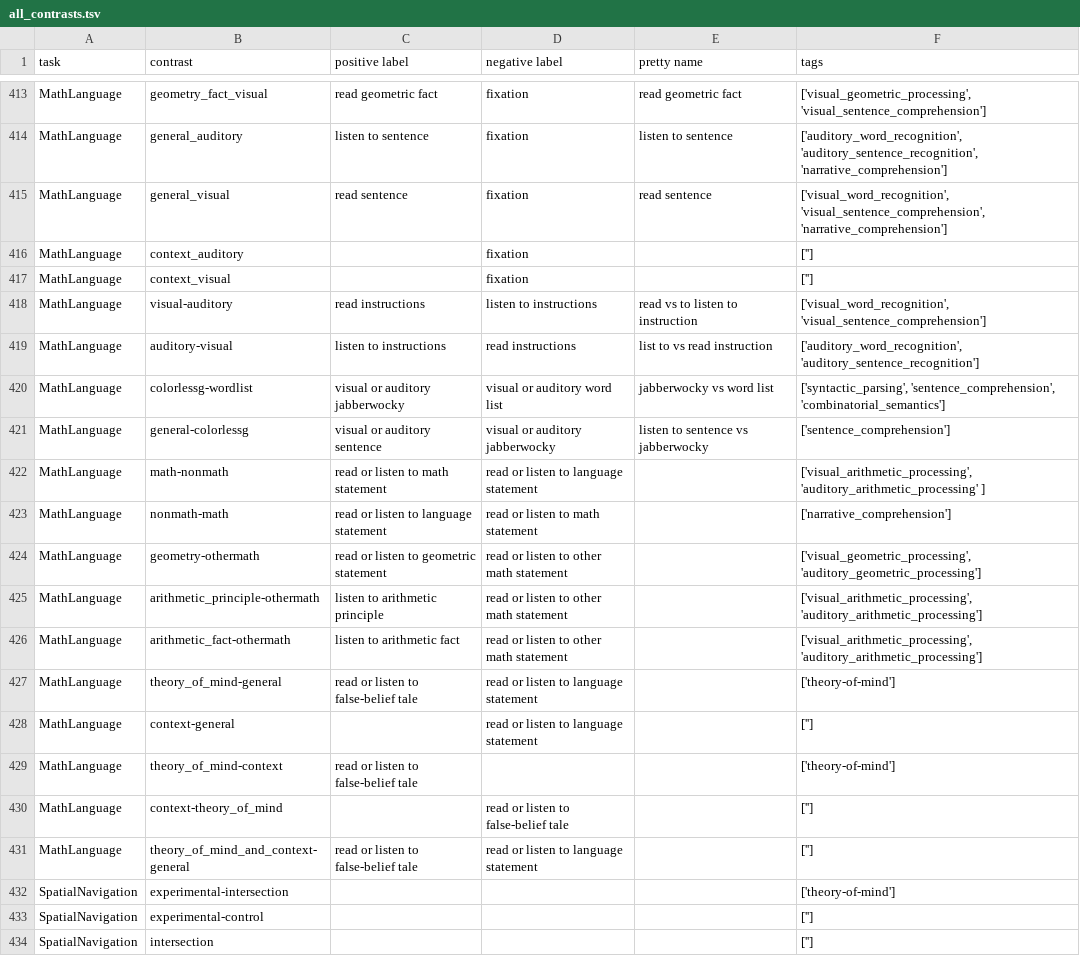
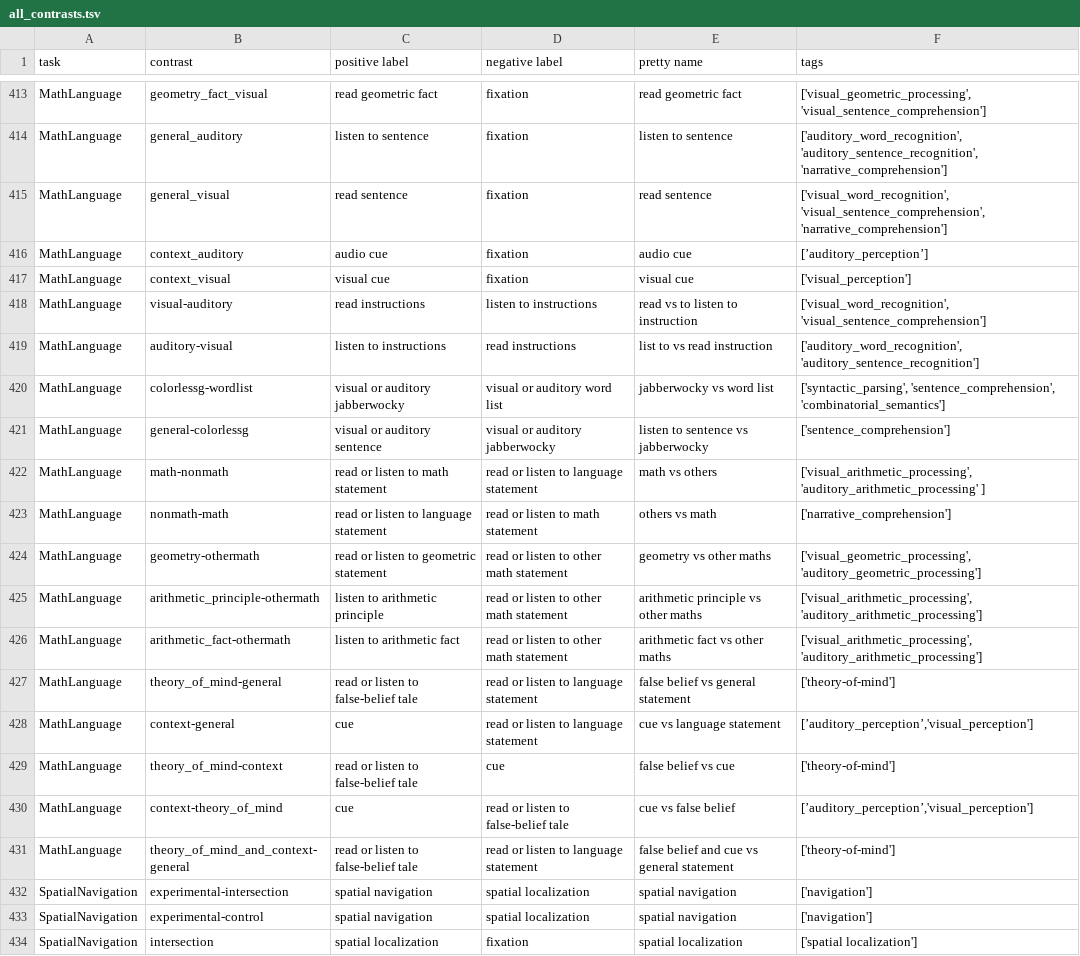
Before and after one commit to individual-brain-charting/public_analysis_code, a TSV file: ibc_data/all_contrasts.tsv, drawn as a sheet; only a part is shown, gaps mark what is left out; the diff covers the shown part only.

Commit message:
work on contrast tagging

```diff
--- a/ibc_data/all_contrasts.tsv
+++ b/ibc_data/all_contrasts.tsv
@@ -415,4 +415,4 @@ MathLanguage	general_auditory	listen to sentence	fixation	listen to sentence	['a
 MathLanguage	general_visual	read sentence	fixation	read sentence	['visual_word_recognition', 'visual_sentence_comprehension', 'narrative_comprehension']
-MathLanguage	context_auditory		fixation		['']
-MathLanguage	context_visual		fixation		['']
+MathLanguage	context_auditory	audio cue	fixation	audio cue	[’auditory_perception’]
+MathLanguage	context_visual	visual cue	fixation	visual cue	['visual_perception']
 MathLanguage	visual-auditory	read instructions	listen to instructions	read vs to listen to instruction	['visual_word_recognition', 'visual_sentence_comprehension']
@@ -421,14 +421,14 @@ MathLanguage	colorlessg-wordlist	visual or auditory jabberwocky	visual or audito
 MathLanguage	general-colorlessg	visual or auditory sentence	visual or auditory jabberwocky	listen to sentence vs jabberwocky	['sentence_comprehension']
-MathLanguage	math-nonmath	read or listen to math statement	read or listen to language statement		['visual_arithmetic_processing', 'auditory_arithmetic_processing' ]
-MathLanguage	nonmath-math	read or listen to language statement	read or listen to math statement		['narrative_comprehension']
-MathLanguage	geometry-othermath	read or listen to geometric statement	read or listen to other math statement		['visual_geometric_processing',  'auditory_geometric_processing']
-MathLanguage	arithmetic_principle-othermath	listen to arithmetic principle	read or listen to other math statement		['visual_arithmetic_processing',  'auditory_arithmetic_processing']
-MathLanguage	arithmetic_fact-othermath	listen to arithmetic fact	read or listen to other math statement		['visual_arithmetic_processing',  'auditory_arithmetic_processing']
-MathLanguage	theory_of_mind-general	read or listen to false-belief tale	read or listen to language statement		['theory-of-mind']
-MathLanguage	context-general		read or listen to language statement		['']
-MathLanguage	theory_of_mind-context	read or listen to false-belief tale			['theory-of-mind']
-MathLanguage	context-theory_of_mind		read or listen to false-belief tale		['']
-MathLanguage	theory_of_mind_and_context-general	read or listen to false-belief tale	read or listen to language statement		['']
-SpatialNavigation	experimental-intersection				['theory-of-mind']
-SpatialNavigation	experimental-control				['']
-SpatialNavigation	intersection				['']
+MathLanguage	math-nonmath	read or listen to math statement	read or listen to language statement	math vs others	['visual_arithmetic_processing', 'auditory_arithmetic_processing' ]
+MathLanguage	nonmath-math	read or listen to language statement	read or listen to math statement	others vs math	['narrative_comprehension']
+MathLanguage	geometry-othermath	read or listen to geometric statement	read or listen to other math statement	geometry vs other maths	['visual_geometric_processing',  'auditory_geometric_processing']
+MathLanguage	arithmetic_principle-othermath	listen to arithmetic principle	read or listen to other math statement	arithmetic principle vs other maths	['visual_arithmetic_processing',  'auditory_arithmetic_processing']
+MathLanguage	arithmetic_fact-othermath	listen to arithmetic fact	read or listen to other math statement	arithmetic fact vs other maths	['visual_arithmetic_processing',  'auditory_arithmetic_processing']
+MathLanguage	theory_of_mind-general	read or listen to false-belief tale	read or listen to language statement	false belief vs general statement	['theory-of-mind']
+MathLanguage	context-general	cue	read or listen to language statement	cue vs language statement	[’auditory_perception’,'visual_perception']
+MathLanguage	theory_of_mind-context	read or listen to false-belief tale	cue	false belief vs cue	['theory-of-mind']
+MathLanguage	context-theory_of_mind	cue	read or listen to false-belief tale	cue vs false belief	[’auditory_perception’,'visual_perception']
+MathLanguage	theory_of_mind_and_context-general	read or listen to false-belief tale	read or listen to language statement	false belief and cue vs general statement	['theory-of-mind']
+SpatialNavigation	experimental-intersection	spatial navigation	spatial localization	spatial navigation	['navigation']
+SpatialNavigation	experimental-control	spatial navigation	spatial localization	spatial navigation	['navigation']
+SpatialNavigation	intersection	spatial localization	fixation	spatial localization	['spatial localization']
```
Also changed, not shown: 2 added rows, 2 removed rows and 106 edited cells elsewhere in this file.
